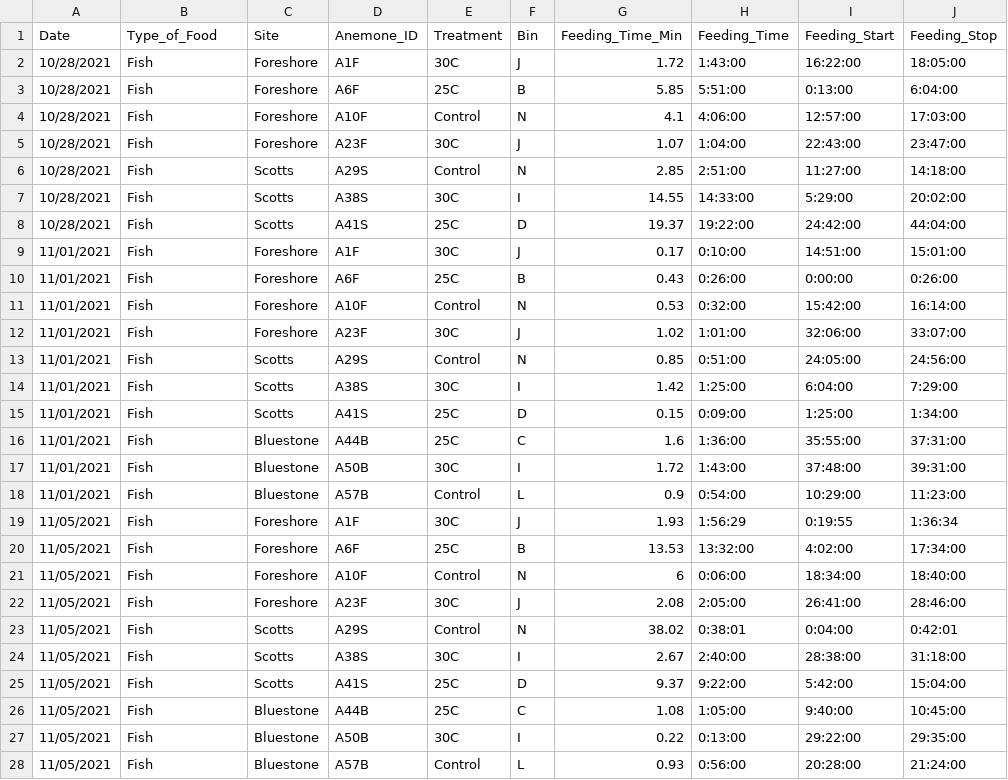
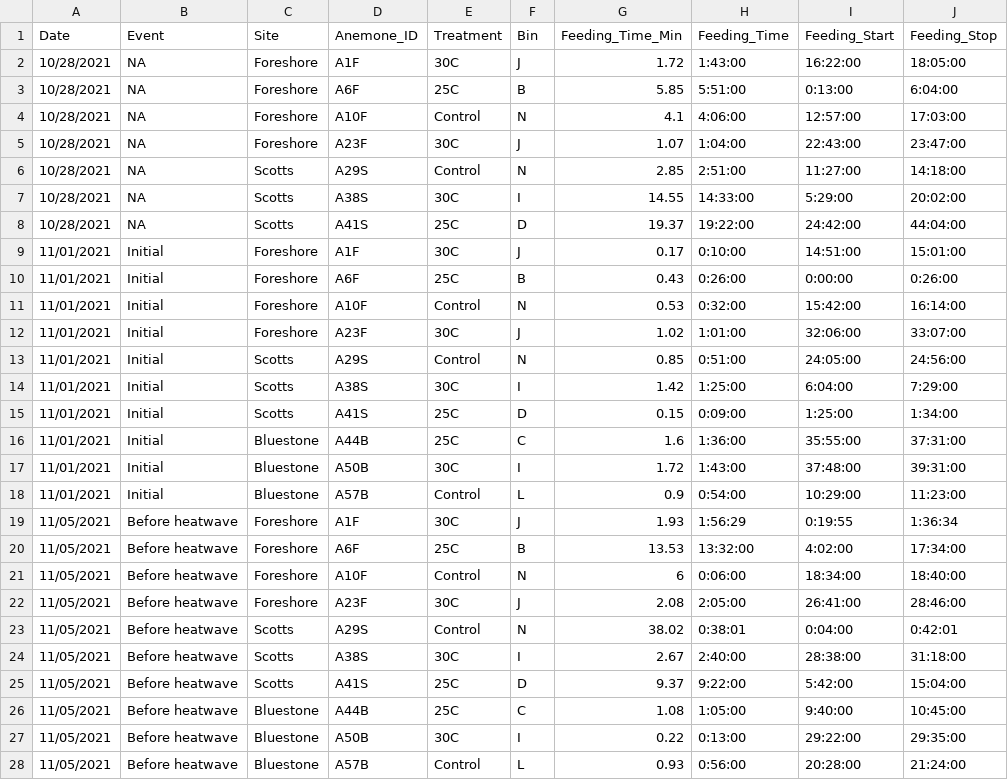
Before and after one commit to BBlanchette99/DSADA2021-aggregating-anemone, a CSV file: data/feeding_time_data.csv, drawn as a sheet; only a part is shown; the diff covers the shown part only.

```diff
--- a/data/feeding_time_data.csv
+++ b/data/feeding_time_data.csv
@@ -1,28 +1,28 @@
-Date,Type_of_Food,Site,Anemone_ID,Treatment,Bin,Feeding_Time_Min,Feeding_Time,Feeding_Start,Feeding_Stop
-10/28/2021,Fish,Foreshore,A1F,30C,J,1.72,1:43:00,16:22:00,18:05:00
-10/28/2021,Fish,Foreshore,A6F,25C,B,5.85,5:51:00,0:13:00,6:04:00
-10/28/2021,Fish,Foreshore,A10F,Control,N,4.1,4:06:00,12:57:00,17:03:00
-10/28/2021,Fish,Foreshore,A23F,30C,J,1.07,1:04:00,22:43:00,23:47:00
-10/28/2021,Fish,Scotts,A29S,Control,N,2.85,2:51:00,11:27:00,14:18:00
-10/28/2021,Fish,Scotts,A38S,30C,I,14.55,14:33:00,5:29:00,20:02:00
-10/28/2021,Fish,Scotts,A41S,25C,D,19.37,19:22:00,24:42:00,44:04:00
-11/01/2021,Fish,Foreshore,A1F,30C,J,0.17,0:10:00,14:51:00,15:01:00
-11/01/2021,Fish,Foreshore,A6F,25C,B,0.43,0:26:00,0:00:00,0:26:00
-11/01/2021,Fish,Foreshore,A10F,Control,N,0.53,0:32:00,15:42:00,16:14:00
-11/01/2021,Fish,Foreshore,A23F,30C,J,1.02,1:01:00,32:06:00,33:07:00
-11/01/2021,Fish,Scotts,A29S,Control,N,0.85,0:51:00,24:05:00,24:56:00
-11/01/2021,Fish,Scotts,A38S,30C,I,1.42,1:25:00,6:04:00,7:29:00
-11/01/2021,Fish,Scotts,A41S,25C,D,0.15,0:09:00,1:25:00,1:34:00
-11/01/2021,Fish,Bluestone,A44B,25C,C,1.6,1:36:00,35:55:00,37:31:00
-11/01/2021,Fish,Bluestone,A50B,30C,I,1.72,1:43:00,37:48:00,39:31:00
-11/01/2021,Fish,Bluestone,A57B,Control,L,0.9,0:54:00,10:29:00,11:23:00
-11/05/2021,Fish,Foreshore,A1F,30C,J,1.93,1:56:29,0:19:55,1:36:34
-11/05/2021,Fish,Foreshore,A6F,25C,B,13.53,13:32:00,4:02:00,17:34:00
-11/05/2021,Fish,Foreshore,A10F,Control,N,6,0:06:00,18:34:00,18:40:00
-11/05/2021,Fish,Foreshore,A23F,30C,J,2.08,2:05:00,26:41:00,28:46:00
-11/05/2021,Fish,Scotts,A29S,Control,N,38.02,0:38:01,0:04:00,0:42:01
-11/05/2021,Fish,Scotts,A38S,30C,I,2.67,2:40:00,28:38:00,31:18:00
-11/05/2021,Fish,Scotts,A41S,25C,D,9.37,9:22:00,5:42:00,15:04:00
-11/05/2021,Fish,Bluestone,A44B,25C,C,1.08,1:05:00,9:40:00,10:45:00
-11/05/2021,Fish,Bluestone,A50B,30C,I,0.22,0:13:00,29:22:00,29:35:00
-11/05/2021,Fish,Bluestone,A57B,Control,L,0.93,0:56:00,20:28:00,21:24:00
+Date,Event,Site,Anemone_ID,Treatment,Bin,Feeding_Time_Min,Feeding_Time,Feeding_Start,Feeding_Stop
+10/28/2021,NA,Foreshore,A1F,30C,J,1.72,1:43:00,16:22:00,18:05:00
+10/28/2021,NA,Foreshore,A6F,25C,B,5.85,5:51:00,0:13:00,6:04:00
+10/28/2021,NA,Foreshore,A10F,Control,N,4.1,4:06:00,12:57:00,17:03:00
+10/28/2021,NA,Foreshore,A23F,30C,J,1.07,1:04:00,22:43:00,23:47:00
+10/28/2021,NA,Scotts,A29S,Control,N,2.85,2:51:00,11:27:00,14:18:00
+10/28/2021,NA,Scotts,A38S,30C,I,14.55,14:33:00,5:29:00,20:02:00
+10/28/2021,NA,Scotts,A41S,25C,D,19.37,19:22:00,24:42:00,44:04:00
+11/01/2021,Initial,Foreshore,A1F,30C,J,0.17,0:10:00,14:51:00,15:01:00
+11/01/2021,Initial,Foreshore,A6F,25C,B,0.43,0:26:00,0:00:00,0:26:00
+11/01/2021,Initial,Foreshore,A10F,Control,N,0.53,0:32:00,15:42:00,16:14:00
+11/01/2021,Initial,Foreshore,A23F,30C,J,1.02,1:01:00,32:06:00,33:07:00
+11/01/2021,Initial,Scotts,A29S,Control,N,0.85,0:51:00,24:05:00,24:56:00
+11/01/2021,Initial,Scotts,A38S,30C,I,1.42,1:25:00,6:04:00,7:29:00
+11/01/2021,Initial,Scotts,A41S,25C,D,0.15,0:09:00,1:25:00,1:34:00
+11/01/2021,Initial,Bluestone,A44B,25C,C,1.6,1:36:00,35:55:00,37:31:00
+11/01/2021,Initial,Bluestone,A50B,30C,I,1.72,1:43:00,37:48:00,39:31:00
+11/01/2021,Initial,Bluestone,A57B,Control,L,0.9,0:54:00,10:29:00,11:23:00
+11/05/2021,Before heatwave,Foreshore,A1F,30C,J,1.93,1:56:29,0:19:55,1:36:34
+11/05/2021,Before heatwave,Foreshore,A6F,25C,B,13.53,13:32:00,4:02:00,17:34:00
+11/05/2021,Before heatwave,Foreshore,A10F,Control,N,6,0:06:00,18:34:00,18:40:00
+11/05/2021,Before heatwave,Foreshore,A23F,30C,J,2.08,2:05:00,26:41:00,28:46:00
+11/05/2021,Before heatwave,Scotts,A29S,Control,N,38.02,0:38:01,0:04:00,0:42:01
+11/05/2021,Before heatwave,Scotts,A38S,30C,I,2.67,2:40:00,28:38:00,31:18:00
+11/05/2021,Before heatwave,Scotts,A41S,25C,D,9.37,9:22:00,5:42:00,15:04:00
+11/05/2021,Before heatwave,Bluestone,A44B,25C,C,1.08,1:05:00,9:40:00,10:45:00
+11/05/2021,Before heatwave,Bluestone,A50B,30C,I,0.22,0:13:00,29:22:00,29:35:00
+11/05/2021,Before heatwave,Bluestone,A57B,Control,L,0.93,0:56:00,20:28:00,21:24:00
```
Also changed, not shown: 20 edited cells elsewhere in this file, data/base_diameter_data.csv, 4 other files.
